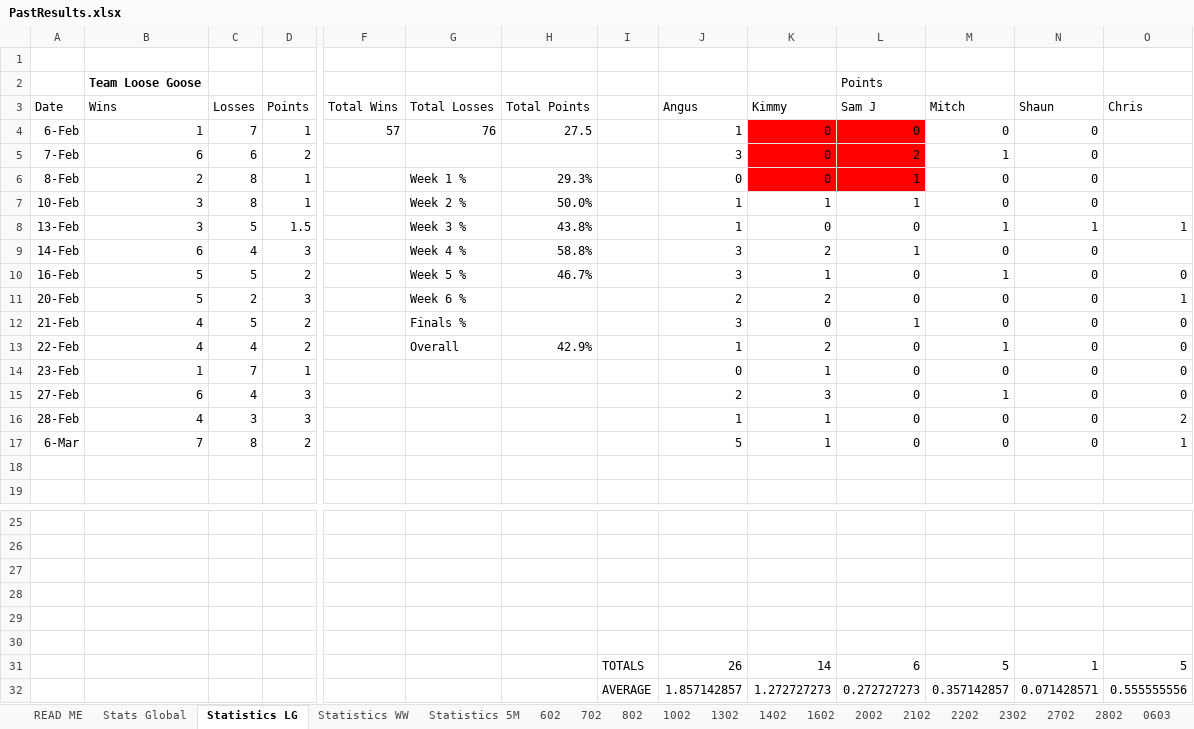
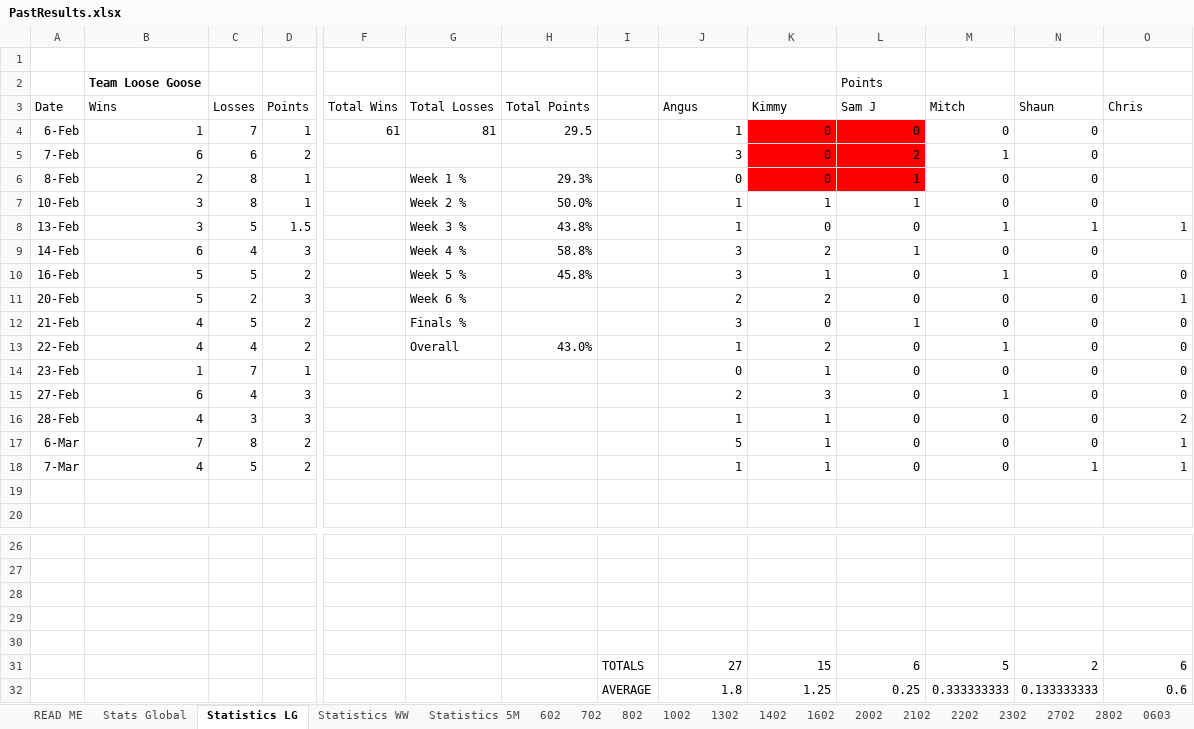
Before and after one commit to DETERMINATOR20/basketballrepo, an Excel workbook: PastResults.xlsx, sheet Statistics LG, drawn as a sheet; only a part is shown, gaps mark what is left out; values as stored, in another font and other column widths than the file's, no borders; conditional formats not drawn; removed rows and columns are numbered as before the commit, all else as after; rows hold the shown columns only; the diff names each change by its address in the sheet, - before the commit and + after, or states it on an @@ line.

```diff
--- a/PastResults.xlsx (sheet Statistics LG)
+++ b/PastResults.xlsx (sheet Statistics LG)
-F4: 57
+F4: 61
-G4: 76
+G4: 81
-H4: 27.5
+H4: 29.5
-H10: 46.7%
+H10: 45.8%
-H13: 42.9%
+H13: 43.0%
+row 18: 7-Mar | 4 | 5 | 2 |  |  |  |  | 1 | 1 | 0 | 0 | 1 | 1
-row 30: (empty)
+row 30: (empty)
-row 30: (empty)
-row 31:  |  |  |  |  |  |  | TOTALS | 26 | 14 | 6 | 5 | 1 | 5
-row 32:  |  |  |  |  |  |  | AVERAGE | 1.857142857 | 1.272727273 | 0.272727273 | 0.357142857 | 0.071428571 | 0.555555556
+row 31:  |  |  |  |  |  |  | TOTALS | 27 | 15 | 6 | 5 | 2 | 6
+row 32:  |  |  |  |  |  |  | AVERAGE | 1.8 | 1.25 | 0.25 | 0.333333333 | 0.133333333 | 0.6
```
Also changed, not shown: sheet Stats Global, sheet Statistics WW, sheet Statistics 5M, other sheet tabs, formulas that keep their value, charts or pictures, Backup.xlsx, output.xlsx, 3 other files.
